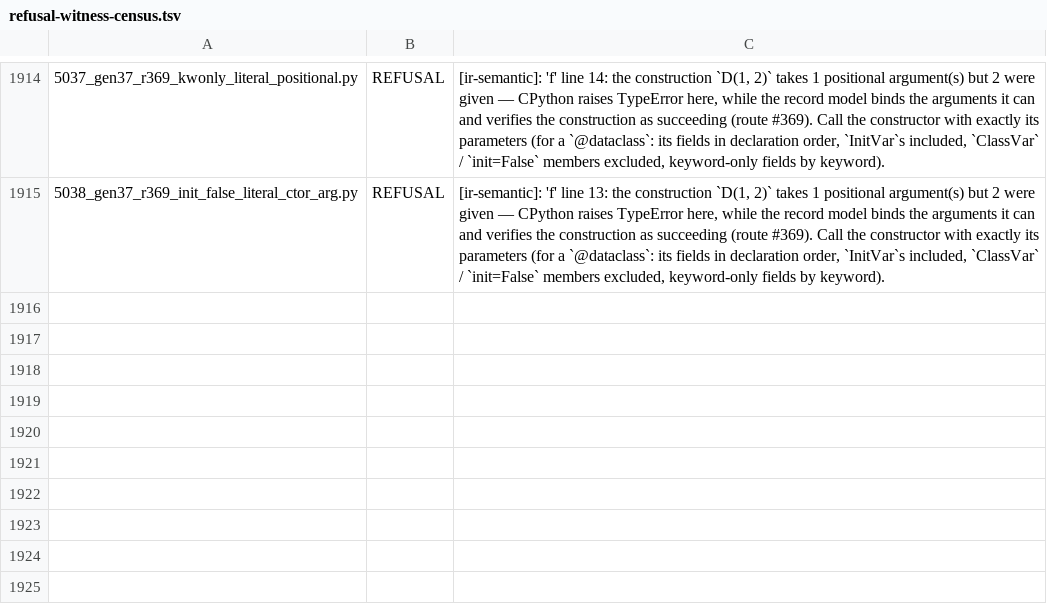
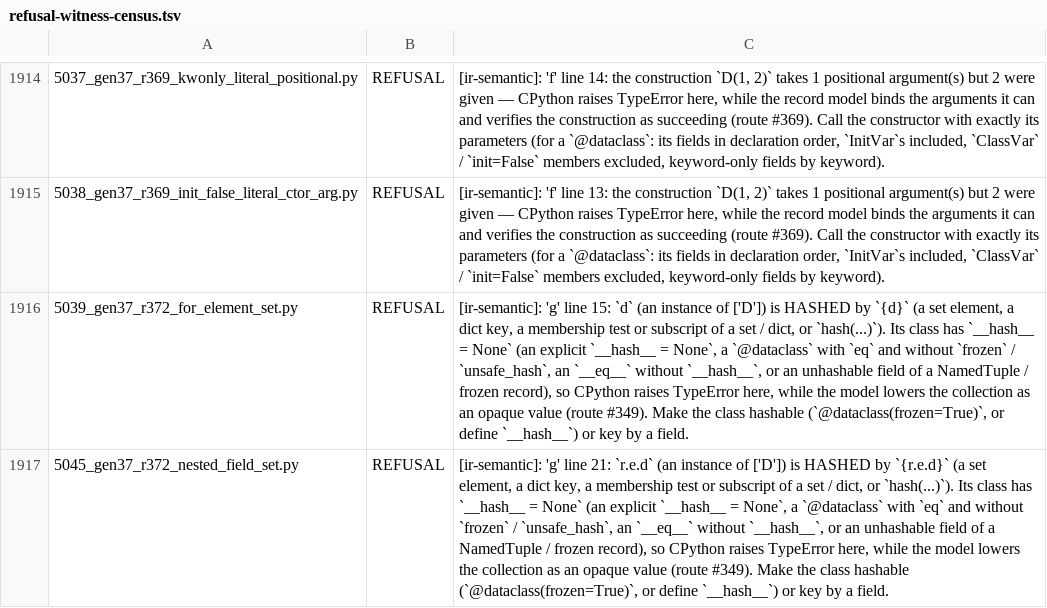
Before and after one commit to fderepas/pycsl, a TSV file: bin/refusal-witness-census.tsv, drawn as a sheet; only a part is shown, gaps mark what is left out; the diff names each change by its address in the sheet, - before the commit and + after, or states it on an @@ line.

```diff
--- a/bin/refusal-witness-census.tsv
+++ b/bin/refusal-witness-census.tsv
+row 1916: 5039_gen37_r372_for_element_set.py | REFUSAL | [ir-semantic]: 'g' line 15: `d` (an instance of ['D']) is HASHED by `{d}` (a set element, a dict key, a membership test or subscript of a set / dict, or `hash(...)`). Its class has `__hash__ = None` (an explicit `__hash__ = None`, a `@dataclass` with `eq` and without `frozen` / `unsafe_hash`, an `__eq__` without `__hash__`, or an unhashable field of a NamedTuple / frozen record), so CPython raises TypeError here, while the model lowers the collection as an opaque value (route #349). Make the class hashable (`@dataclass(frozen=True)`, or define `__hash__`) or key by a field.
+row 1917: 5045_gen37_r372_nested_field_set.py | REFUSAL | [ir-semantic]: 'g' line 21: `r.e.d` (an instance of ['D']) is HASHED by `{r.e.d}` (a set element, a dict key, a membership test or subscript of a set / dict, or `hash(...)`). Its class has `__hash__ = None` (an explicit `__hash__ = None`, a `@dataclass` with `eq` and without `frozen` / `unsafe_hash`, an `__eq__` without `__hash__`, or an unhashable field of a NamedTuple / frozen record), so CPython raises TypeError here, while the model lowers the collection as an opaque value (route #349). Make the class hashable (`@dataclass(frozen=True)`, or define `__hash__`) or key by a field.
```
Also changed, not shown: 5 other files.
